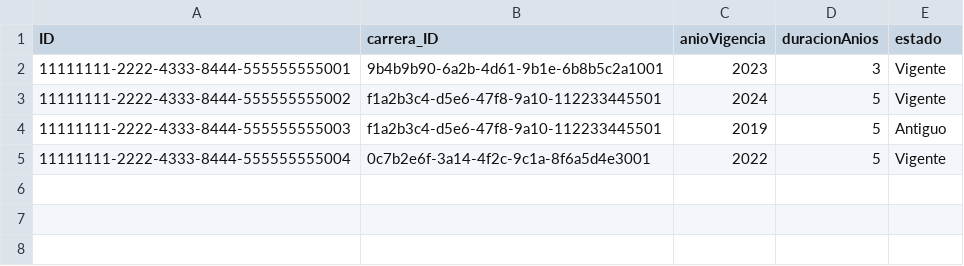
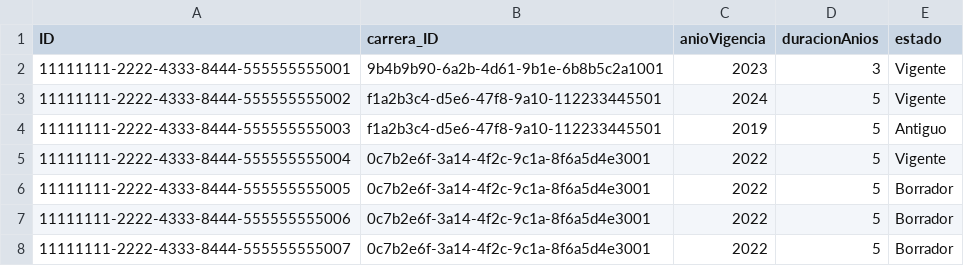
Before and after one commit to gabrielgavaz/cap_gavaz_JUANXXIII, a CSV file: db/data/academic-PlanCarrera.csv, drawn as a sheet.

Commit message:
create planMateria

```diff
--- a/db/data/academic-PlanCarrera.csv
+++ b/db/data/academic-PlanCarrera.csv
@@ -5 +5,4 @@ ID,carrera_ID,anioVigencia,duracionAnios,estado
 11111111-2222-4333-8444-555555555004,0c7b2e6f-3a14-4f2c-9c1a-8f6a5d4e3001,2022,5,Vigente
+11111111-2222-4333-8444-555555555005,0c7b2e6f-3a14-4f2c-9c1a-8f6a5d4e3001,2022,5,Borrador
+11111111-2222-4333-8444-555555555006,0c7b2e6f-3a14-4f2c-9c1a-8f6a5d4e3001,2022,5,Borrador
+11111111-2222-4333-8444-555555555007,0c7b2e6f-3a14-4f2c-9c1a-8f6a5d4e3001,2022,5,Borrador
```
Also changed, not shown: 7 other files.
